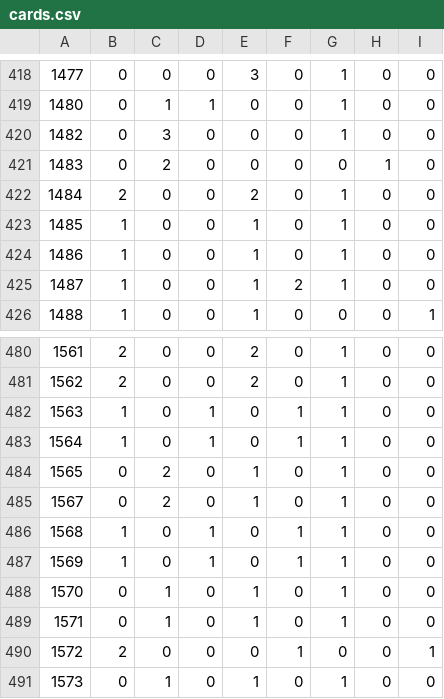
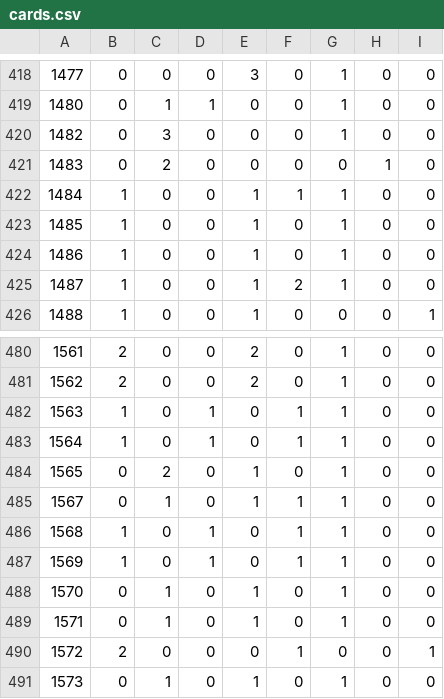
Before and after one commit to t1421/SLR_ReplayDB, a CSV file: Release/cards.csv, drawn as a sheet; only a part is shown, gaps mark what is left out; the diff covers the shown part only.

```diff
--- a/Release/cards.csv
+++ b/Release/cards.csv
@@ -421,3 +421,3 @@
 1483;0;2;0;0;0;0;1;0
-1484;2;0;0;2;0;1;0;0
+1484;1;0;0;1;1;1;0;0
 1485;1;0;0;1;0;1;0;0
@@ -484,3 +484,3 @@
 1565;0;2;0;1;0;1;0;0
-1567;0;2;0;1;0;1;0;0
+1567;0;1;0;1;1;1;0;0
 1568;1;0;1;0;1;1;0;0
```
Also changed, not shown: 4 added rows and 17 edited cells elsewhere in this file, 9 other files.
